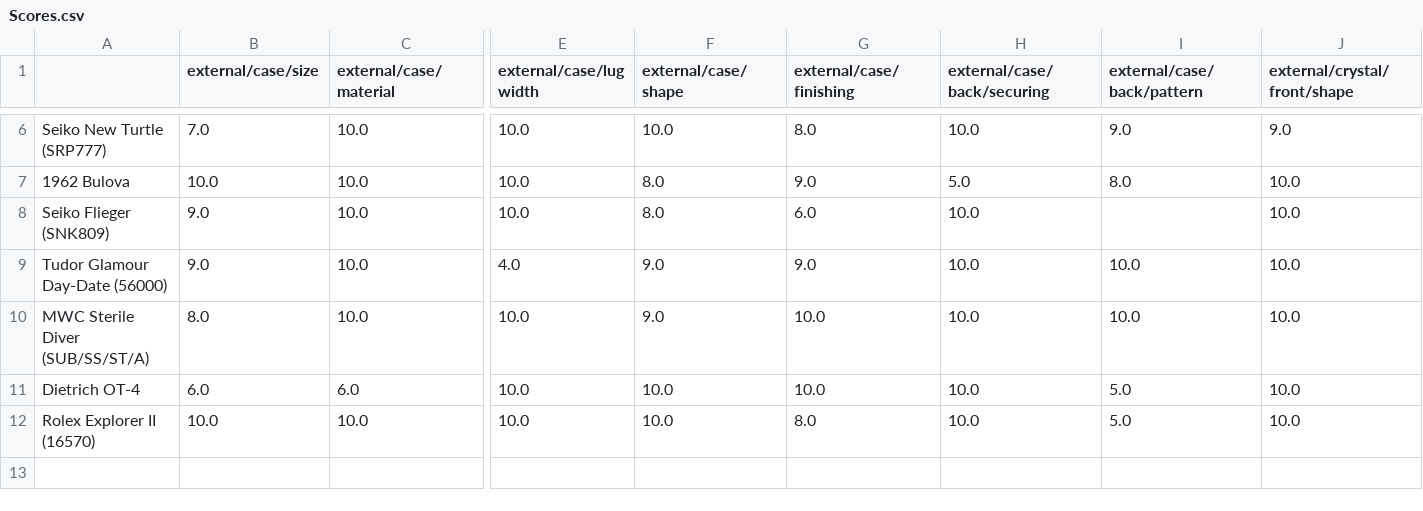
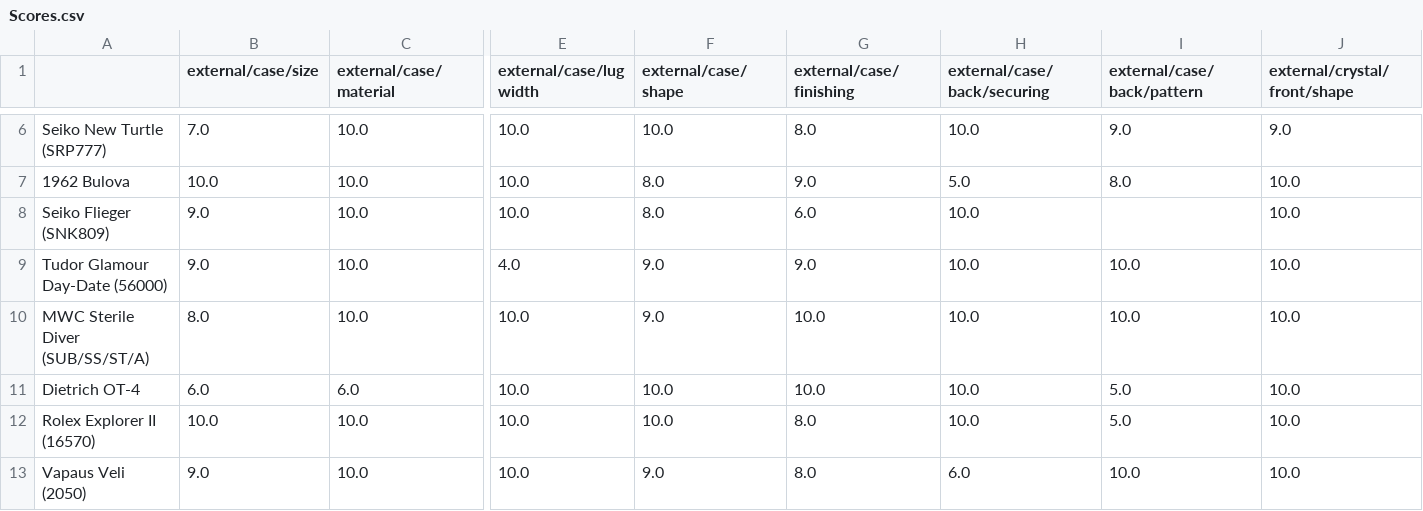
Before and after one commit to KDPRoss/Watches, a CSV file: Scores.csv, drawn as a sheet; only a part is shown, gaps mark what is left out; rows hold the shown columns only; the diff names each change by its address in the sheet, - before the commit and + after, or states it on an @@ line.

Commit message:
Veli => full-scores CSV.

```diff
--- a/Scores.csv
+++ b/Scores.csv
+row 13: Vapaus Veli (2050) | 9.0 | 10.0 | 10.0 | 9.0 | 8.0 | 6.0 | 10.0 | 10.0
```
Also changed, not shown: 2 other files.
